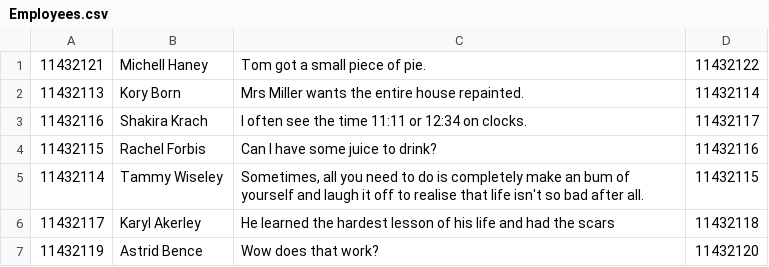
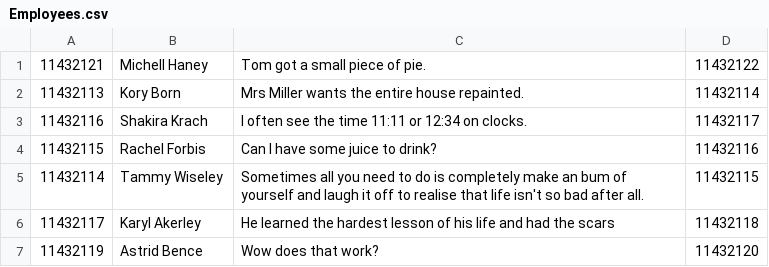
Before and after one commit to olsencar/CS440-olsencar-sakthivel, a CSV file: assignment-3/Employees.csv, drawn as a sheet; only a part is shown; the diff names each change by its address in the sheet, - before the commit and + after, or states it on an @@ line.

Commit message:
Fixed an error in the test data and a C++ version error

```diff
--- a/assignment-3/Employees.csv
+++ b/assignment-3/Employees.csv
-C5: Sometimes, all you…
+C5: Sometimes all you…
```
Also changed, not shown: 1 other file.
